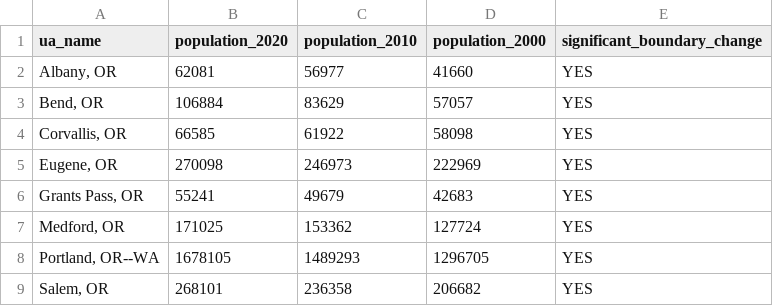
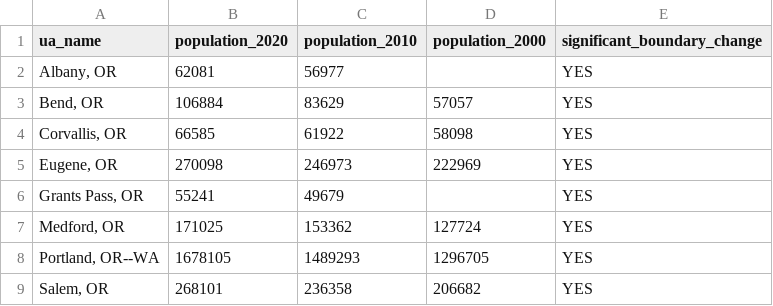
Before and after one commit to amsutton/oregon_mpo_ua_estimates_2025, a CSV file: results/clean/2025_ua_totals.csv, drawn as a sheet.

```diff
--- a/results/clean/2025_ua_totals.csv
+++ b/results/clean/2025_ua_totals.csv
@@ -1,3 +1,3 @@
 ua_name,population_2020,population_2010,population_2000,significant_boundary_change
-"Albany, OR",62081,56977,41660,YES
+"Albany, OR",62081,56977,,YES
 "Bend, OR",106884,83629,57057,YES
@@ -5,3 +5,3 @@ ua_name,population_2020,population_2010,population_2000,significant_boundary_cha
 "Eugene, OR",270098,246973,222969,YES
-"Grants Pass, OR",55241,49679,42683,YES
+"Grants Pass, OR",55241,49679,,YES
 "Medford, OR",171025,153362,127724,YES
```
Also changed, not shown: results/clean/2025_mpo_by_co.csv, results/clean/2025_mpo_totals.csv, 22 other files.
